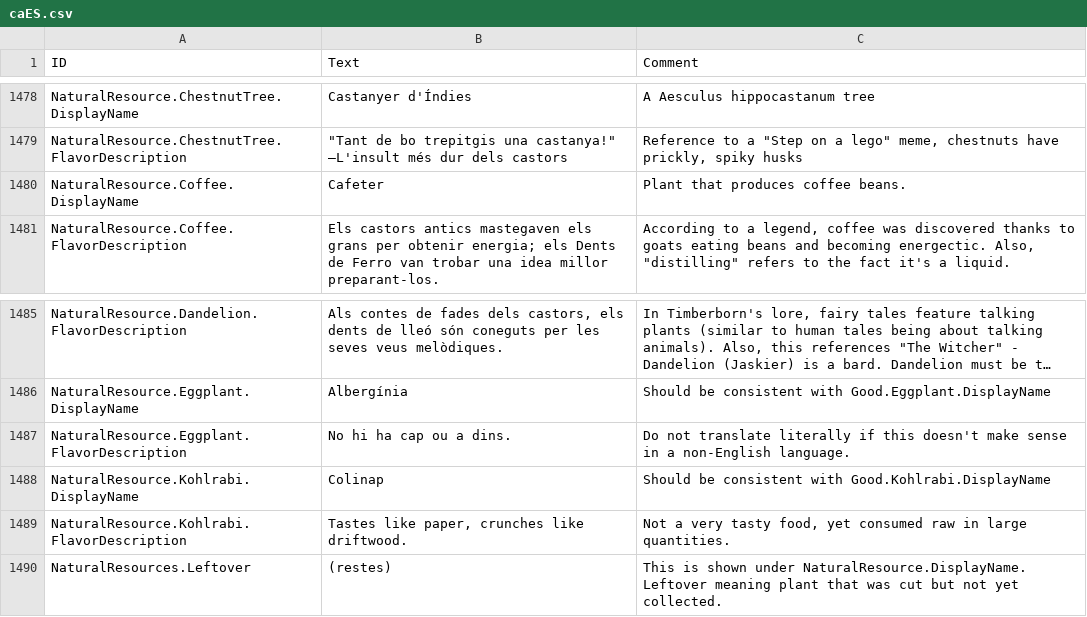
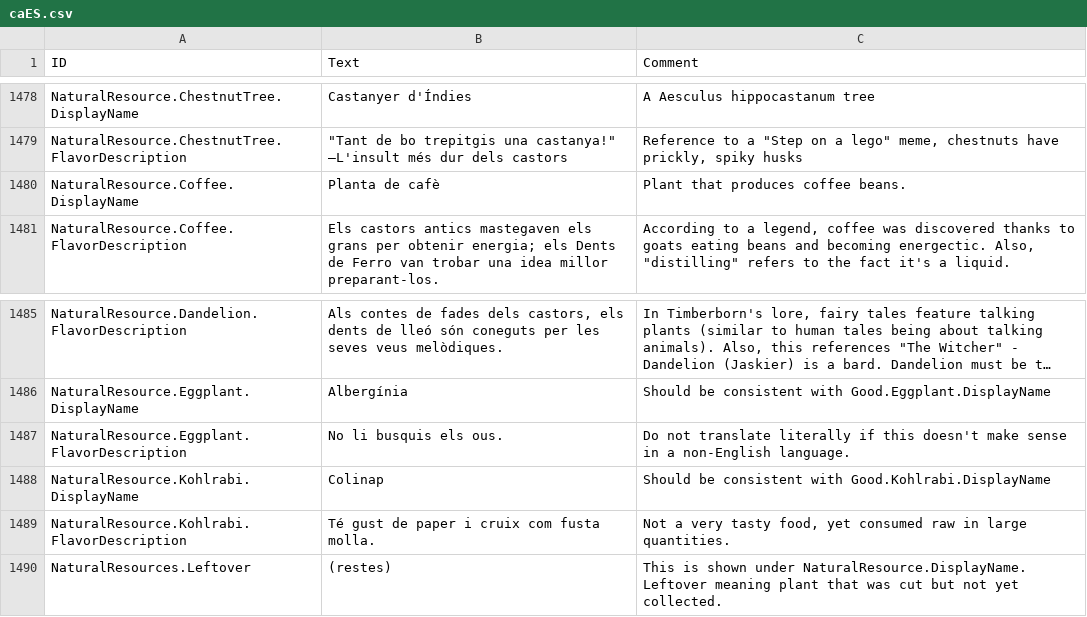
Before and after one commit to elboletaire/timberborn-catalan, a CSV file: mod/Localizations/caES.csv, drawn as a sheet; only a part is shown, gaps mark what is left out; long unchanged cells end in …; the diff names each change by its address in the sheet, - before the commit and + after, or states it on an @@ line.

Commit message:
chore: coffee plant renaming and other improvements

```diff
--- a/mod/Localizations/caES.csv
+++ b/mod/Localizations/caES.csv
-B1480 (Text): Cafeter
+B1480 (Text): Planta de cafè
-B1487 (Text): No hi ha cap ou a dins.
+B1487 (Text): No li busquis els ous.
-B1489 (Text): Tastes like paper, crunches like driftwood.
+B1489 (Text): Té gust de paper i cruix com fusta molla.
```
